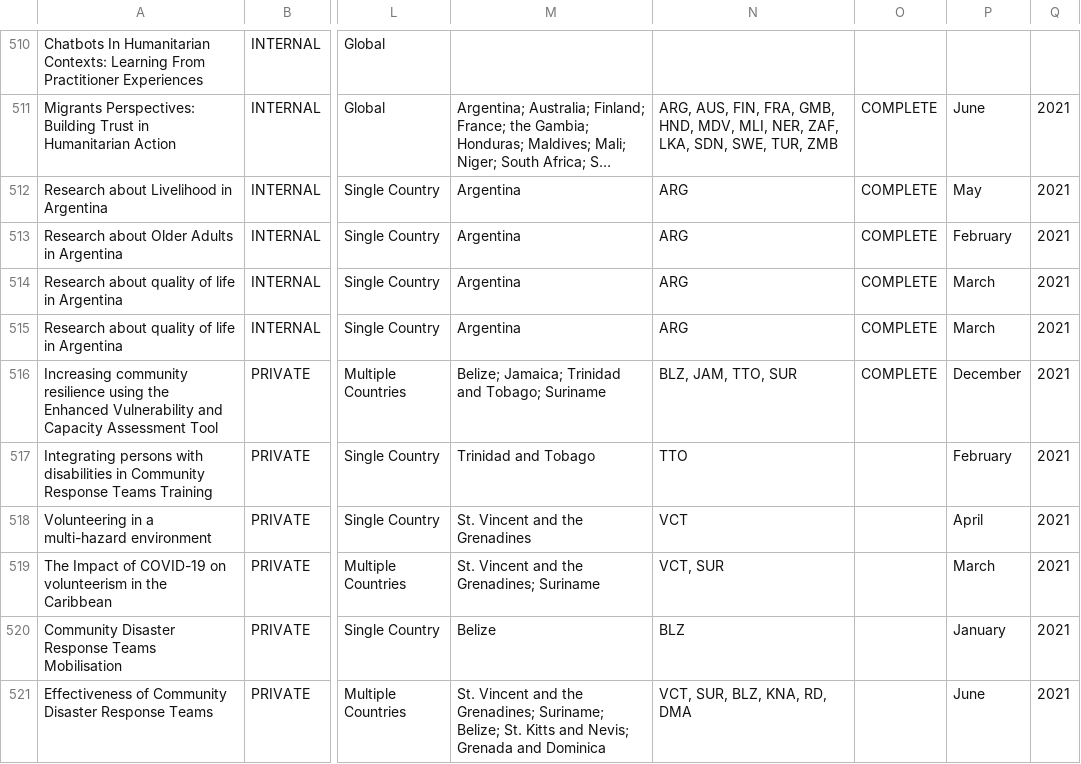
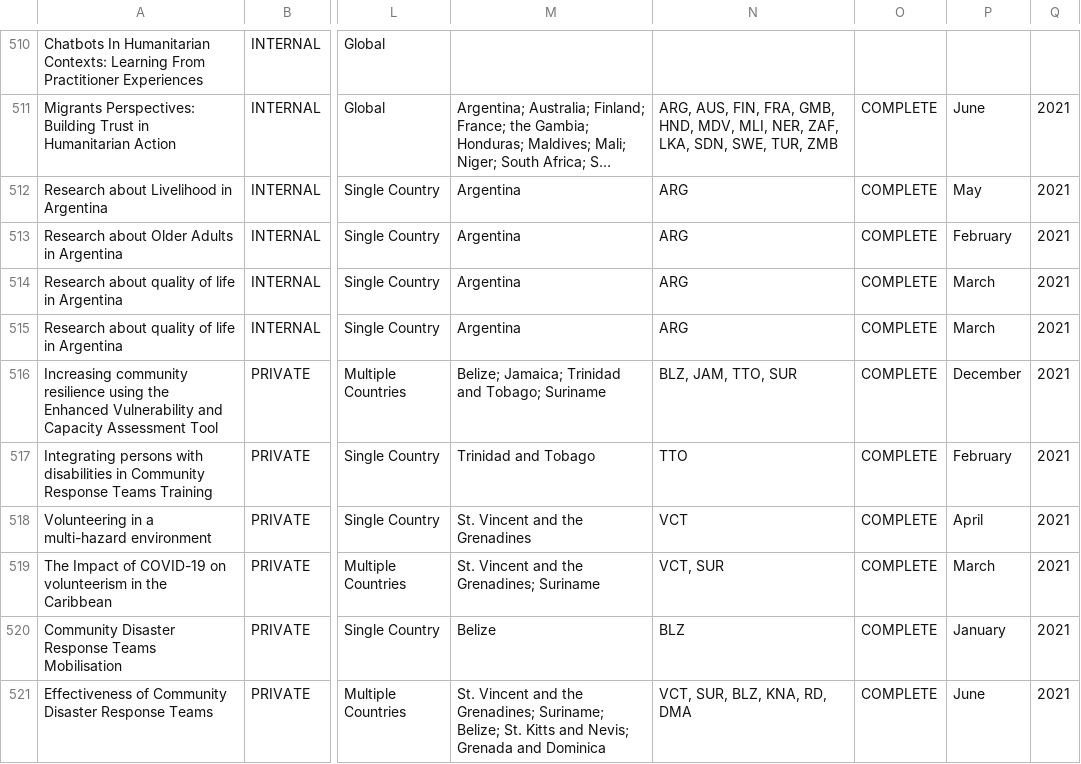
Before and after one commit to AmericanRedCross/research-mapping, a CSV file: pages/data/research-mapping.csv, drawn as a sheet; only a part is shown, gaps mark what is left out; long unchanged cells end in …; the diff covers the shown part only; the diff names each change by its address in the sheet, - before the commit and + after, or states it on an @@ line.

```diff
--- a/pages/data/research-mapping.csv
+++ b/pages/data/research-mapping.csv
-O517:O521: (empty)
+O517:O521: COMPLETE
```
Also changed, not shown: 3 added rows and 1 edited cell elsewhere in this file.
